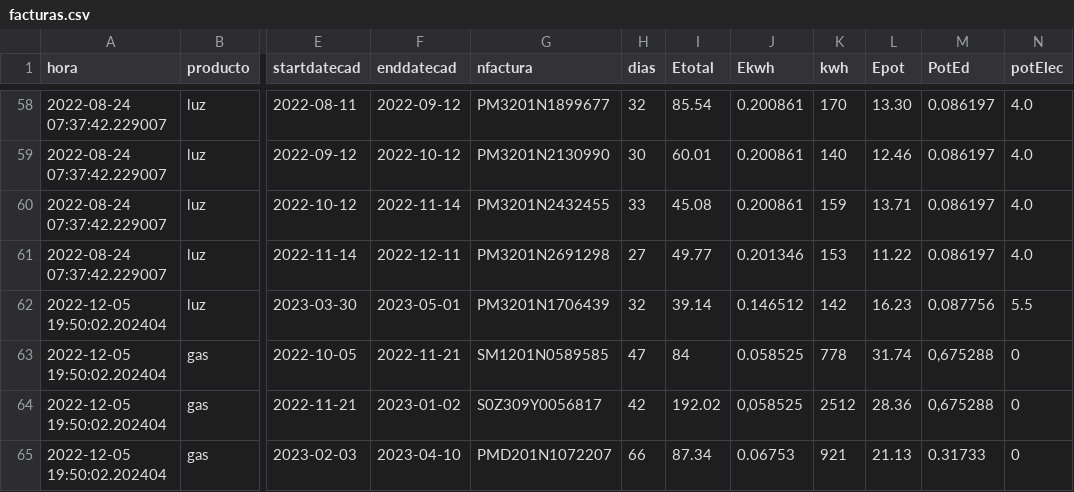
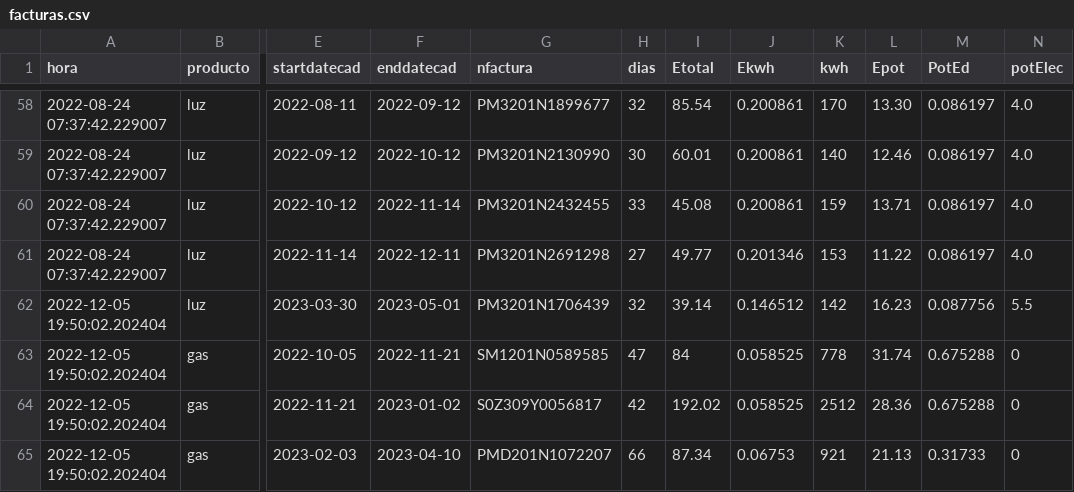
Before and after one commit to aiken88/CSV, a CSV file: facturas.csv, drawn as a sheet; only a part is shown, gaps mark what is left out; the diff names each change by its address in the sheet, - before the commit and + after, or states it on an @@ line.

Commit message:
Update facturas.csv

```diff
--- a/facturas.csv
+++ b/facturas.csv
-M63:M64 (PotEd): 0,675288
+M63:M64 (PotEd): 0.675288
-J64 (Ekwh): 0,058525
+J64 (Ekwh): 0.058525
```
